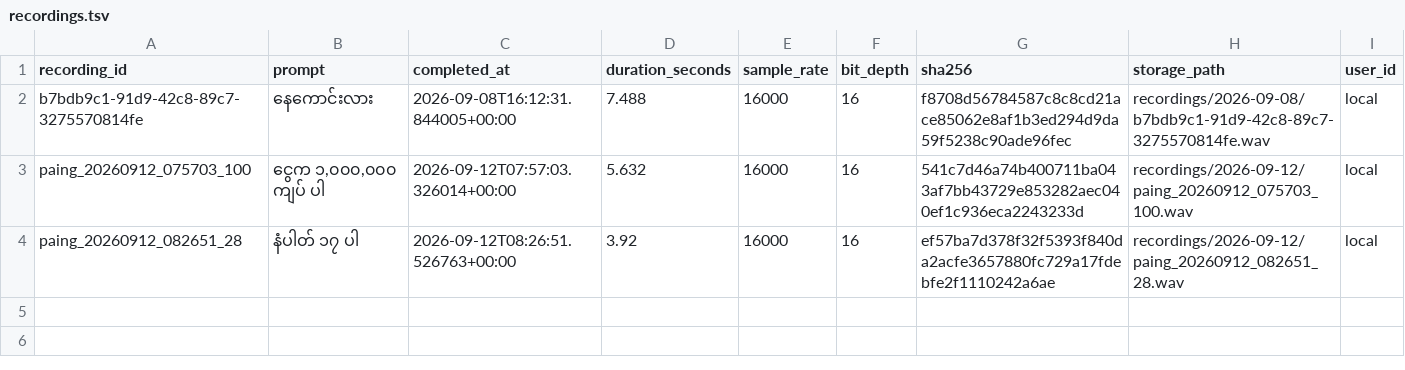
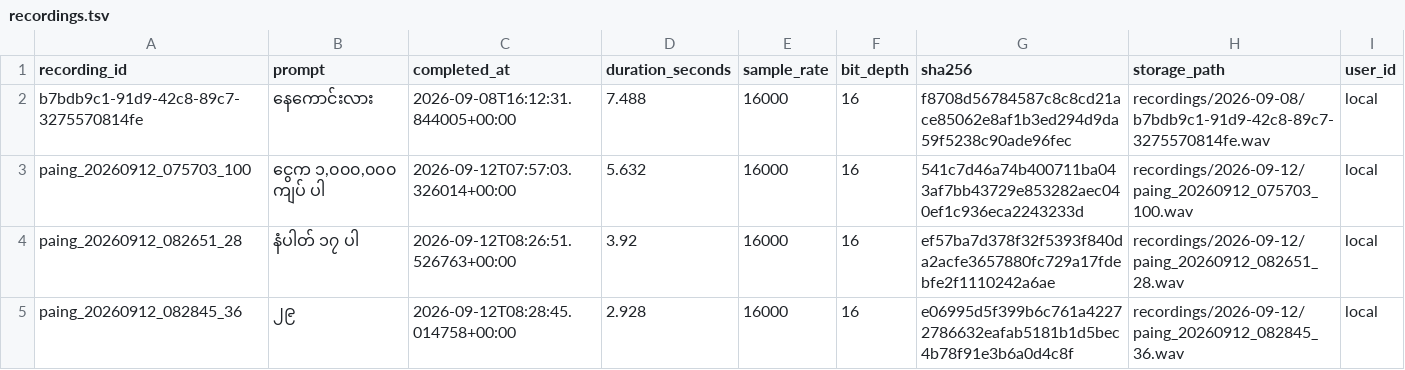
Before and after one commit to GmGniap/mm-nlp-data-builder, a TSV file: services/recording_app/data/recordings.tsv, drawn as a sheet; the diff names each change by its address in the sheet, - before the commit and + after, or states it on an @@ line.

```diff
--- a/services/recording_app/data/recordings.tsv
+++ b/services/recording_app/data/recordings.tsv
+row 5: paing_20260912_082845_36 | ၂၉ | 2026-09-12T08:28:45.014758+00:00 | 2.928 | 16000 | 16 | e06995d5f399b6c761a42272786632eafab5181b1d5bec4b78f91e3b6a0d4c8f | recordings/2026-09-12/paing_20260912_082845_36.wav | local
```
Also changed, not shown: 16 other files.
